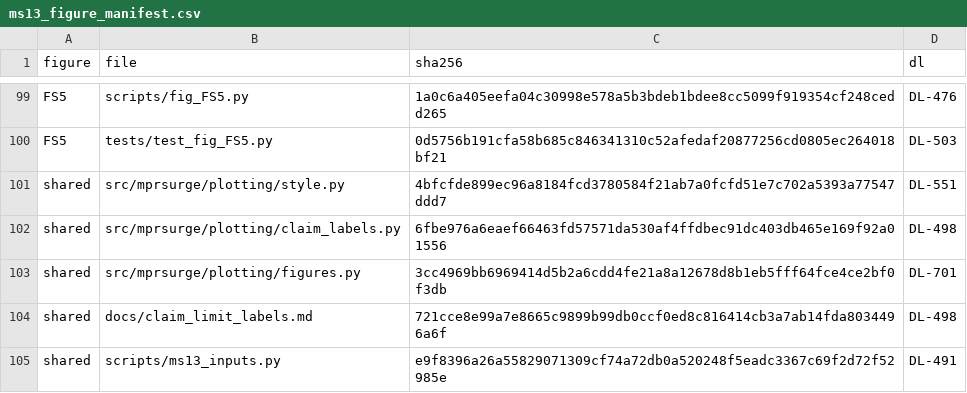
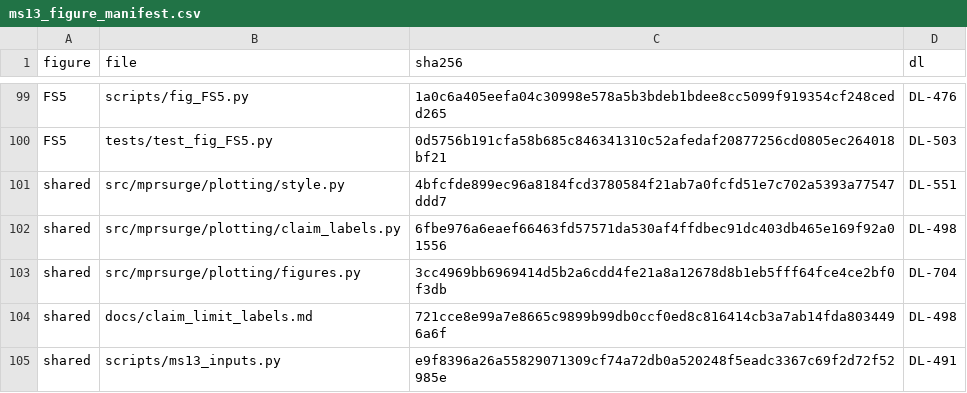
Before and after one commit to danielvoldman/mpr-gamma-surge, a CSV file: docs/ms13_figure_manifest.csv, drawn as a sheet; only a part is shown, gaps mark what is left out.

```diff
--- a/docs/ms13_figure_manifest.csv
+++ b/docs/ms13_figure_manifest.csv
@@ -102,3 +102,3 @@ shared,src/mprsurge/plotting/style.py,4bfcfde899ec96a8184fcd3780584f21ab7a0fcfd5
 shared,src/mprsurge/plotting/claim_labels.py,6fbe976a6eaef66463fd57571da530af4ffdbec91dc403db465e169f92a01556,DL-498
-shared,src/mprsurge/plotting/figures.py,3cc4969bb6969414d5b2a6cdd4fe21a8a12678d8b1eb5fff64fce4ce2bf0f3db,DL-701
+shared,src/mprsurge/plotting/figures.py,3cc4969bb6969414d5b2a6cdd4fe21a8a12678d8b1eb5fff64fce4ce2bf0f3db,DL-704
 shared,docs/claim_limit_labels.md,721cce8e99a7e8665c9899b99db0ccf0ed8c816414cb3a7ab14fda8034496a6f,DL-498
```
Also changed, not shown: 2 other files.
